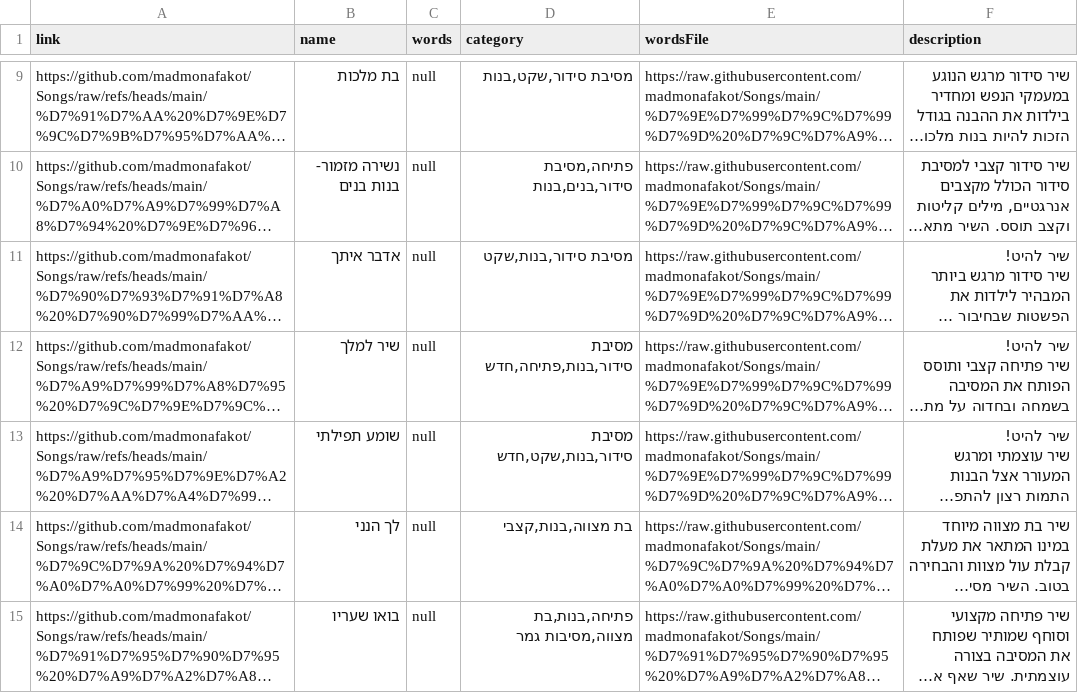
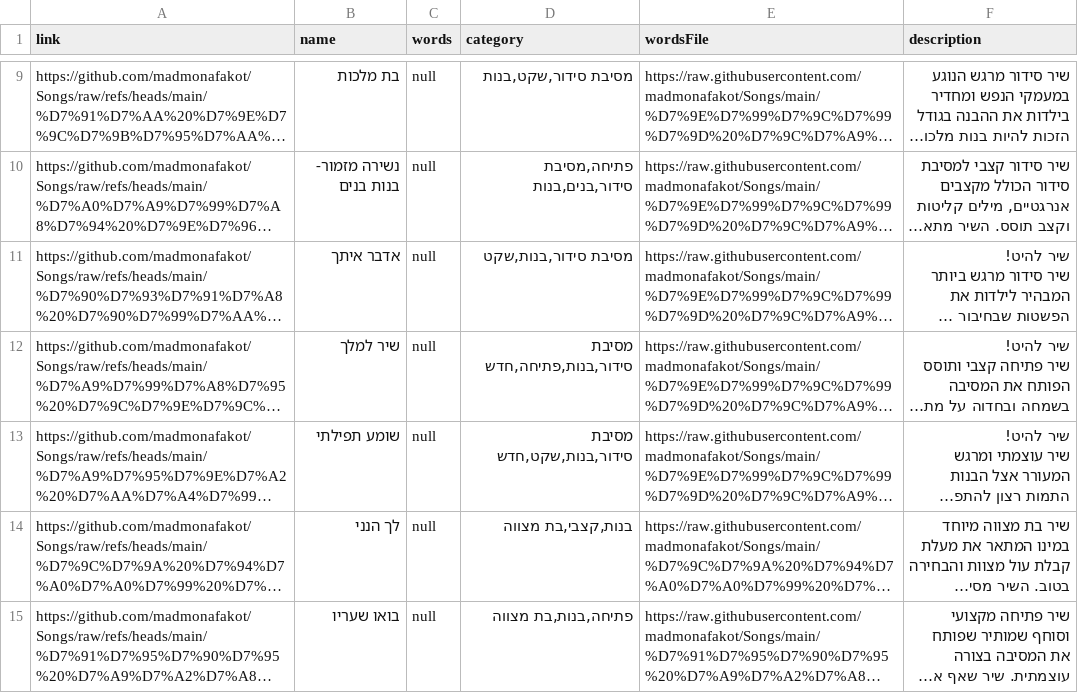
Before and after one commit to madmonafakot/Songs, a CSV file: שירים-יצוא לדף נחיתה.csv, drawn as a sheet; only a part is shown, gaps mark what is left out; long unchanged cells end in …; the diff names each change by its address in the sheet, - before the commit and + after, or states it on an @@ line.

Commit message:
Commit message like 'Upload via Make.com- 2025-12-04T16:48:11.086Z '

```diff
--- a/שירים-יצוא לדף נחיתה.csv
+++ b/שירים-יצוא לדף נחיתה.csv
-D14 (category): בת מצווה,בנות,קצבי
+D14 (category): בנות,קצבי,בת מצווה
-D15 (category): פתיחה,בנות,בת מצווה,מסיבות גמר
+D15 (category): פתיחה,בנות,בת מצווה
```
